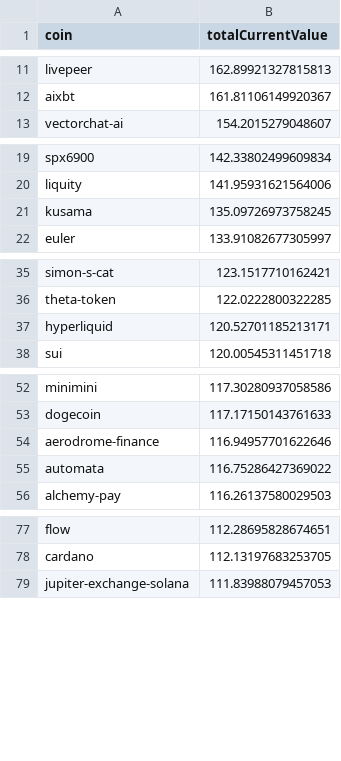
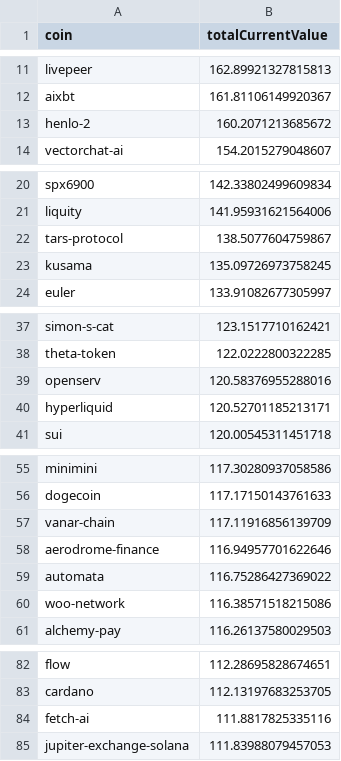
Before and after one commit to 0xmountaintop/coin-strength, a CSV file: results/2024/12/2024-12-27.csv, drawn as a sheet; only a part is shown, gaps mark what is left out; the diff covers the shown part only.

Commit message:
update for 2024-12-27

```diff
--- a/results/2024/12/2024-12-27.csv
+++ b/results/2024/12/2024-12-27.csv
@@ -12,2 +12,3 @@ livepeer,162.89921327815813
 aixbt,161.81106149920367
+henlo-2,160.2071213685672
 vectorchat-ai,154.2015279048607
@@ -20,2 +21,3 @@ spx6900,142.33802499609834
 liquity,141.95931621564006
+tars-protocol,138.5077604759867
 kusama,135.09726973758245
@@ -36,2 +38,3 @@ simon-s-cat,123.1517710162421
 theta-token,122.0222800322285
+openserv,120.58376955288016
 hyperliquid,120.52701185213171
@@ -53,4 +56,6 @@ minimini,117.30280937058586
 dogecoin,117.17150143761633
+vanar-chain,117.11916856139709
 aerodrome-finance,116.94957701622646
 automata,116.75286427369022
+woo-network,116.38571518215086
 alchemy-pay,116.26137580029503
@@ -78,2 +83,3 @@ flow,112.28695828674651
 cardano,112.13197683253705
+fetch-ai,111.8817825335116
 jupiter-exchange-solana,111.83988079457053
```
Also changed, not shown: 1 added row elsewhere in this file.
